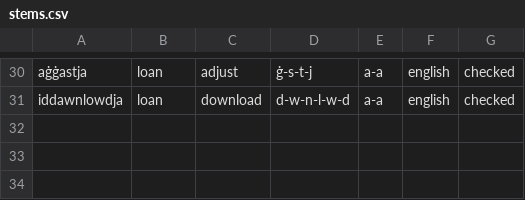
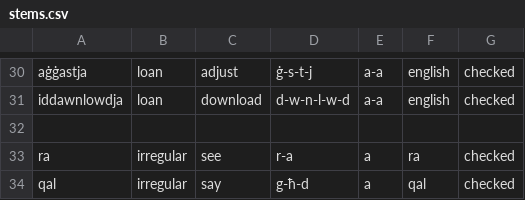
Before and after one commit to apertium/apertium-mlt-heb, a CSV file: dev/mt_verbs/stems.csv, drawn as a sheet; only a part is shown, gaps mark what is left out; the diff names each change by its address in the sheet, - before the commit and + after, or states it on an @@ line.

Commit message:
adding irregular verbs qal, ra

```diff
--- a/dev/mt_verbs/stems.csv
+++ b/dev/mt_verbs/stems.csv
+row 32: (empty)
+row 33: ra | irregular | see | r-a | a | ra | checked
+row 34: qal | irregular | say | g-ħ-d | a | qal | checked
```
Also changed, not shown: 3 other files.
